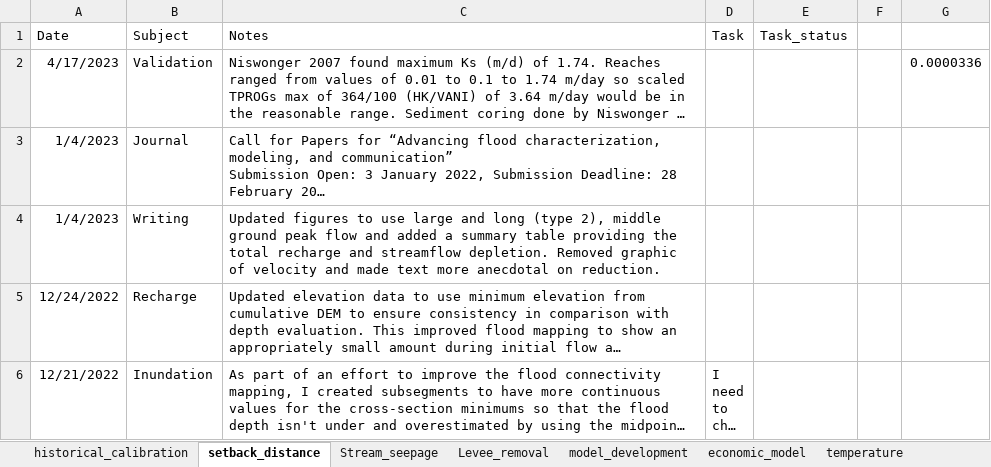
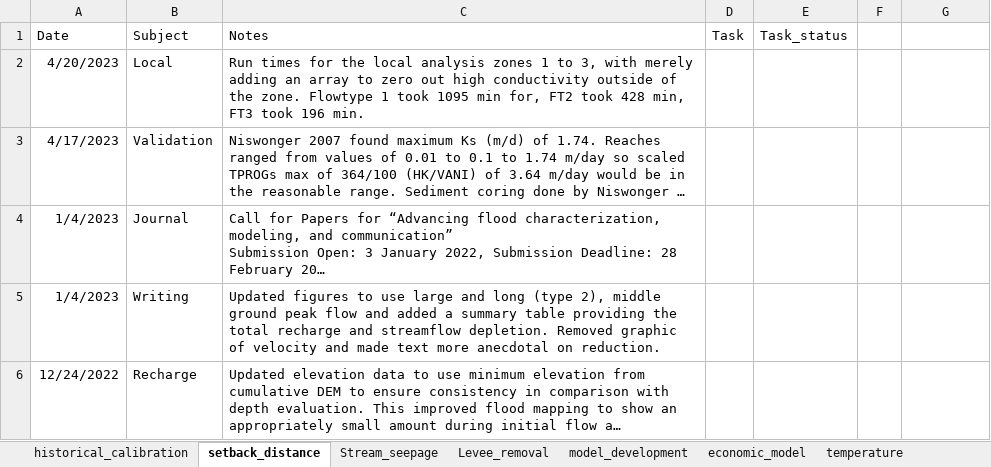
Before and after one commit to andrewcalderwood/CosumnesRiverRecharge, an Excel workbook: Projects/model_documentation.xlsx, sheet setback_distance, drawn as a sheet; only a part is shown; the shorter side is filled out with more unchanged rows; long unchanged cells end in …; values as stored, in another font and other column widths than the file's, no borders; addresses are those after the commit; the diff names each change by its address in the sheet, - before the commit and + after, or states it on an @@ line.

Commit message:
Re-run setback distance analysis
Corrected an error in the Connec3D input where array dimensions were flipped
Reran Connec3D input using multiprocess then connec3d
Minor update to recharge multiprocess to loop over flow types

```diff
--- a/Projects/model_documentation.xlsx (sheet setback_distance)
+++ b/Projects/model_documentation.xlsx (sheet setback_distance)
+row 2: 4/20/2023 | Local | Run times for the local analysis zones 1 to 3, with merely adding an array to zero out high conductivity outside of the zone. Flowtype 1 took 1095 min for, FT2 took 428 min, FT3 took 196 min.
-G3: 0.0000336
+G3: (empty)
```
Also changed, not shown: sheet historical_calibration, sheet Stream_seepage, 14 other files.
